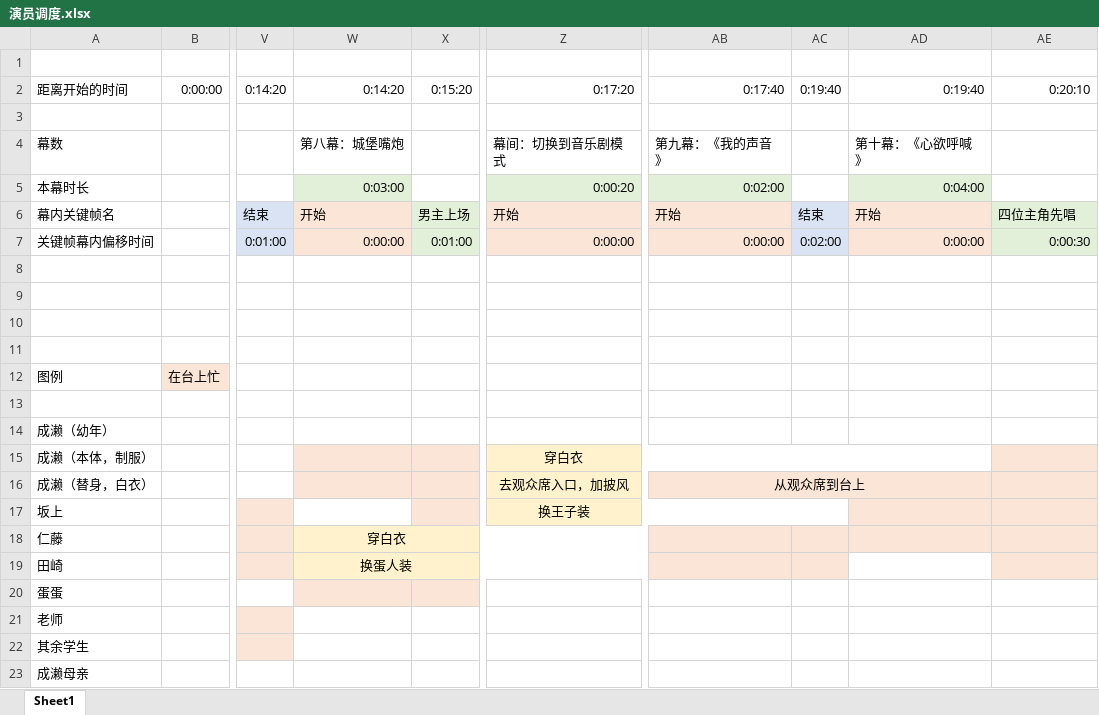
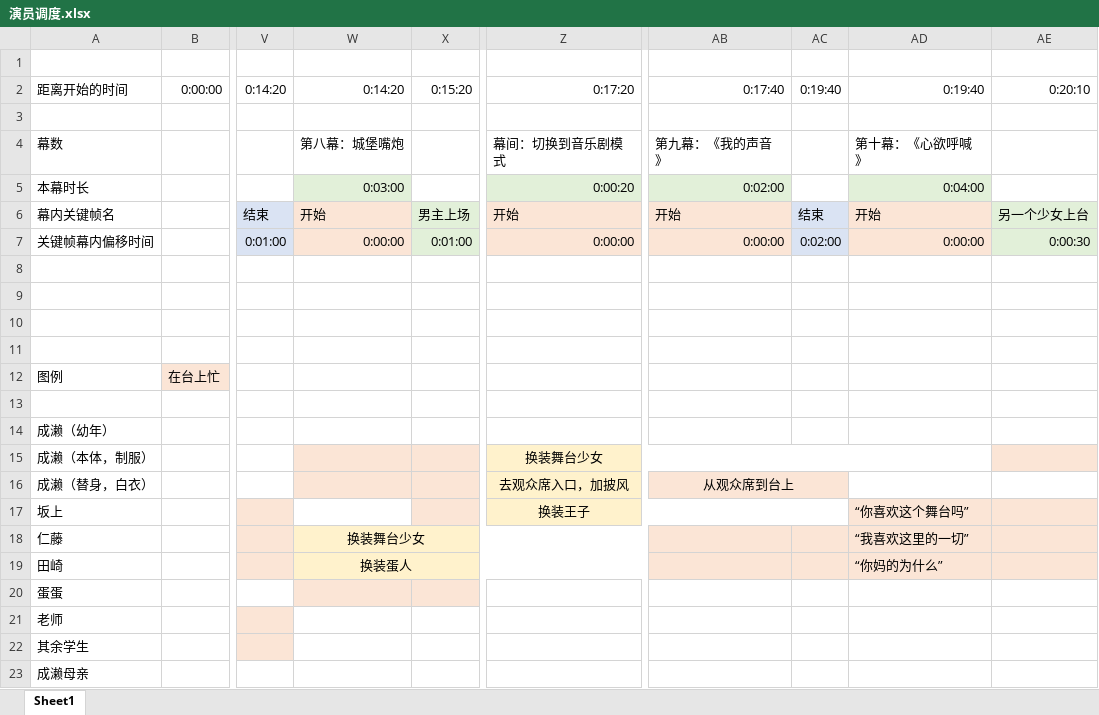
Before and after one commit to hundun000/LRJ2019, an Excel workbook: 重要草稿/演员调度.xlsx, sheet Sheet1, drawn as a sheet; only a part is shown, gaps mark what is left out; values as stored, in another font and other column widths than the file's, no borders; the diff names each change by its address in the sheet, - before the commit and + after, or states it on an @@ line.

```diff
--- a/重要草稿/演员调度.xlsx (sheet Sheet1)
+++ b/重要草稿/演员调度.xlsx (sheet Sheet1)
-AE6: 四位主角先唱
+AE6: 另一个少女上台
-Z15: 穿白衣
+Z15: 换装舞台少女
-AB16:AD16 merged
+AB16:AC16 merged
-AD16:AE16 fill: #FBE5D6
+AD16:AE16 fill: none
-Z17: 换王子装
+Z17: 换装王子
-AD17: (empty)
+AD17: “你喜欢这个舞台吗”
-W18: 穿白衣
+W18: 换装舞台少女
-AD18: (empty)
+AD18: “我喜欢这里的一切”
-W19: 换蛋人装
+W19: 换装蛋人
-AD19: (empty)
+AD19: “你妈的为什么”
-AD19 fill: none
+AD19 fill: #FBE5D6
```
Also changed, not shown: 16 other files.
